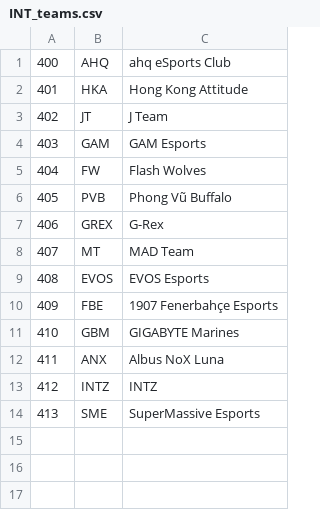
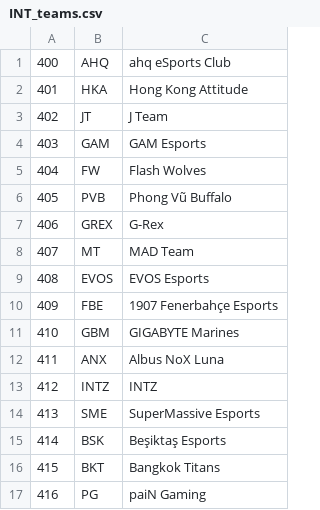
Before and after one commit to jprMesh/LeagueOfElo, a CSV file: cfg/INT_teams.csv, drawn as a sheet.

```diff
--- a/cfg/INT_teams.csv
+++ b/cfg/INT_teams.csv
@@ -14 +14,4 @@
 413,    SME,    SuperMassive Esports
+414,    BSK,    Beşiktaş Esports
+415,    BKT,    Bangkok Titans
+416,    PG,     paiN Gaming
```
Also changed, not shown: cfg/LPL_teams.csv, 7 other files.
